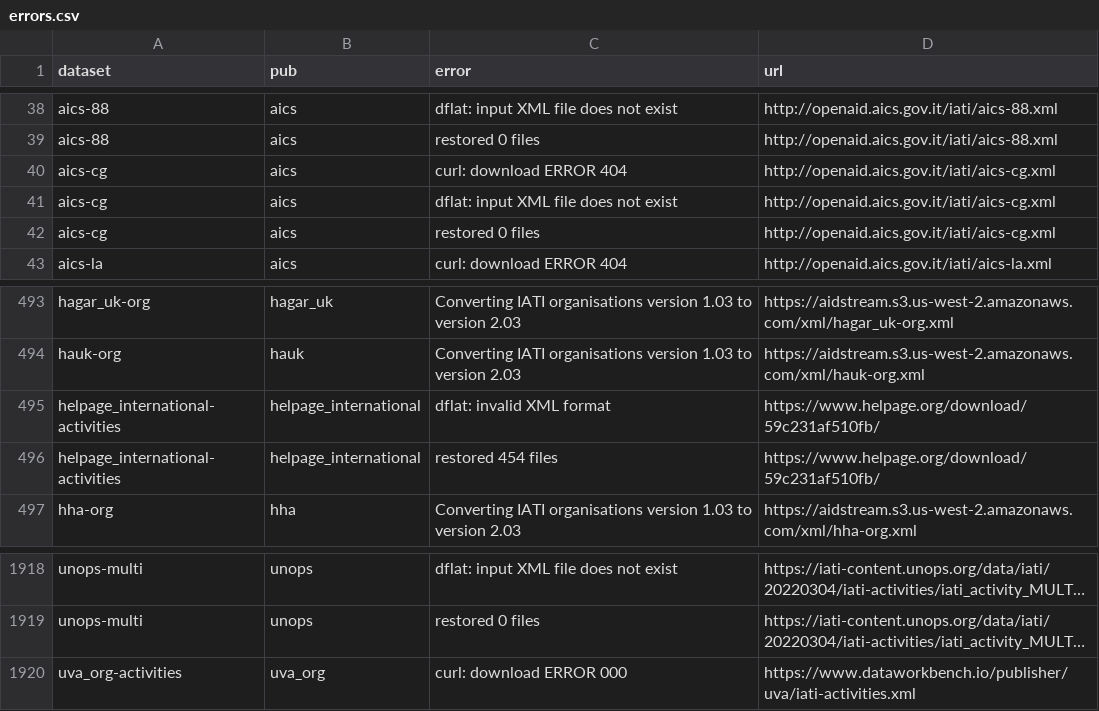
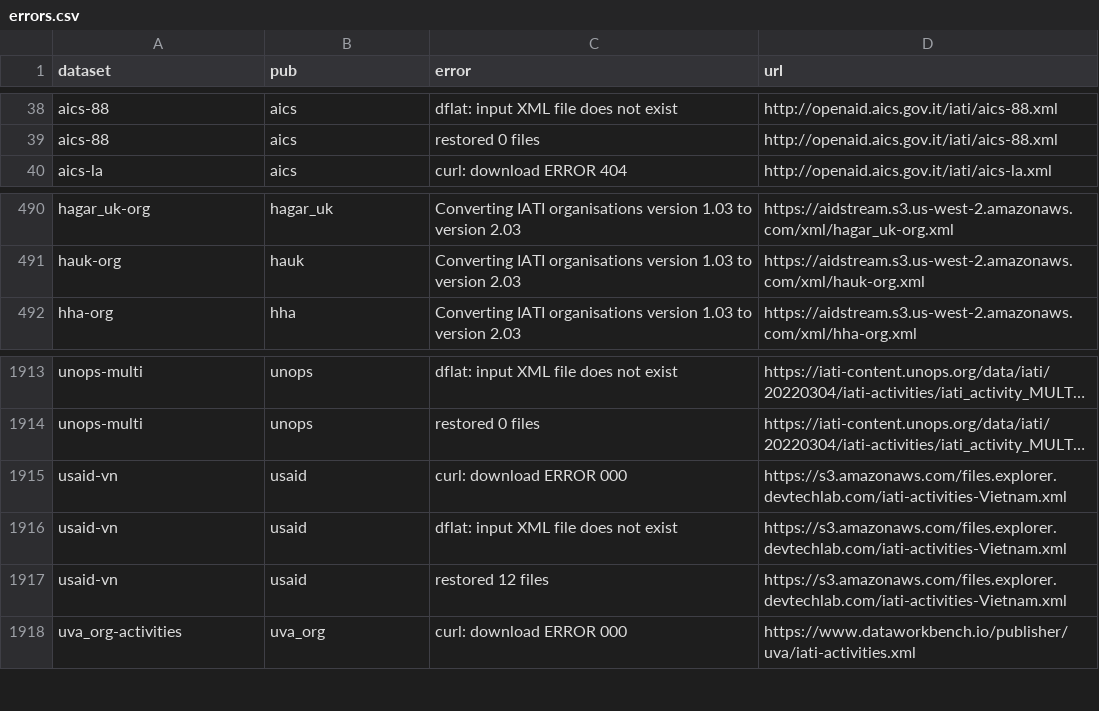
Before and after one commit to notshi/cleanerr, a CSV file: errors.csv, drawn as a sheet; only a part is shown, gaps mark what is left out; long unchanged cells end in …; removed rows and columns are numbered as before the commit, all else as after; the diff names each change by its address in the sheet, - before the commit and + after, or states it on an @@ line.

```diff
--- a/errors.csv
+++ b/errors.csv
-row 40: aics-cg | aics | curl: download ERROR 404 | http://openaid.aics.gov.it/iati/aics-cg.xml
-row 41: aics-cg | aics | dflat: input XML file does not exist | http://openaid.aics.gov.it/iati/aics-cg.xml
-row 42: aics-cg | aics | restored 0 files | http://openaid.aics.gov.it/iati/aics-cg.xml
-row 495: helpage_international-activities | helpage_international | dflat: invalid XML format | https://www.helpage.org/download/59c231af510fb/
-row 496: helpage_international-activities | helpage_international | restored 454 files | https://www.helpage.org/download/59c231af510fb/
+row 1915: usaid-vn | usaid | curl: download ERROR 000 | https://s3.amazonaws.com/files.explorer.devtechlab.com/iati-activities-Vietnam.xml
+row 1916: usaid-vn | usaid | dflat: input XML file does not exist | https://s3.amazonaws.com/files.explorer.devtechlab.com/iati-activities-Vietnam.xml
+row 1917: usaid-vn | usaid | restored 12 files | https://s3.amazonaws.com/files.explorer.devtechlab.com/iati-activities-Vietnam.xml
```
Also changed, not shown: counts.csv, 3 other files.
